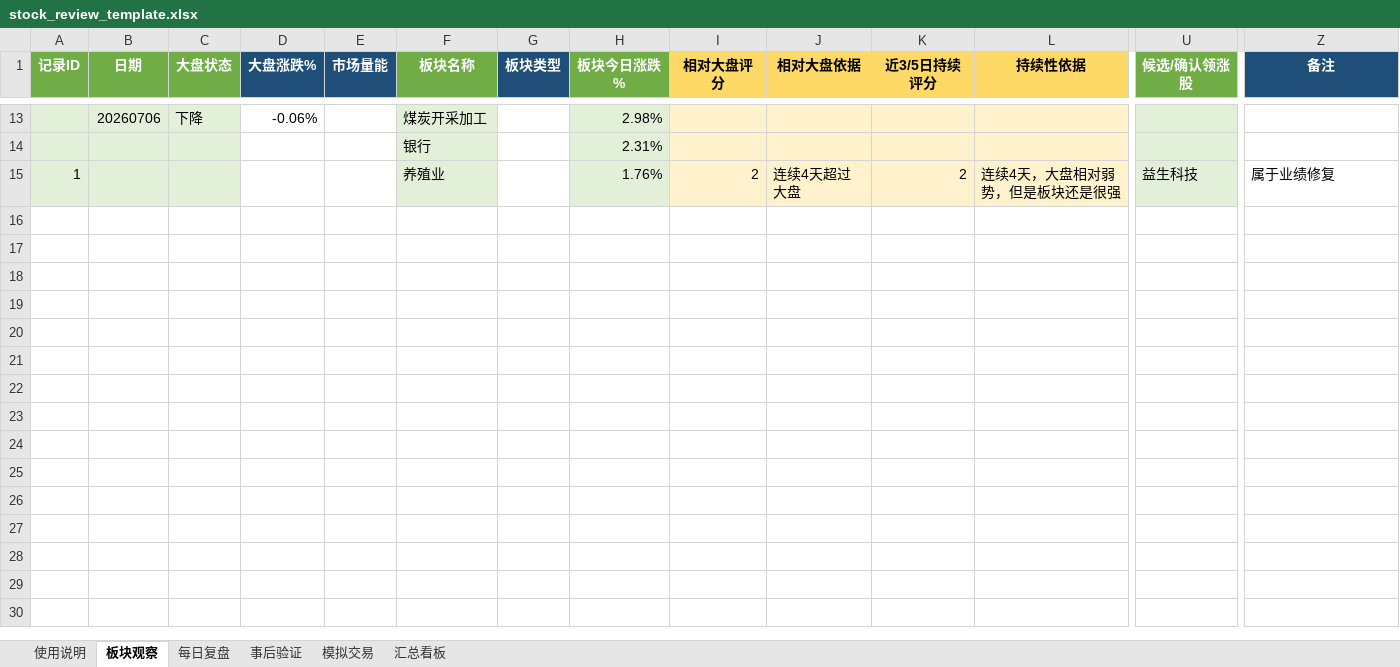
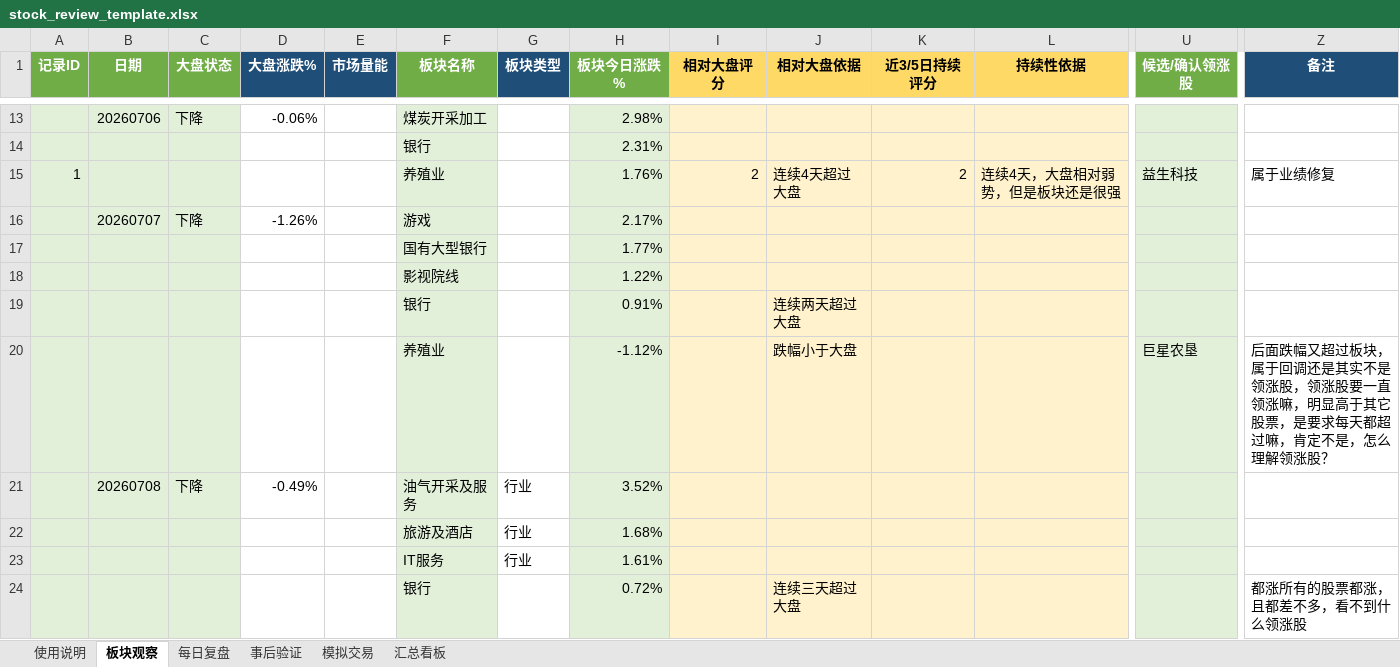
Before and after one commit to yooner/learn_socks, an Excel workbook: stock_review_template.xlsx, sheet 板块观察, drawn as a sheet; only a part is shown, gaps mark what is left out; values as stored, in another font and other column widths than the file's, no borders; conditional formats not drawn; rows hold the shown columns only; the diff names each change by its address in the sheet, - before the commit and + after, or states it on an @@ line.

Commit message:
0708

```diff
--- a/stock_review_template.xlsx (sheet 板块观察)
+++ b/stock_review_template.xlsx (sheet 板块观察)
+row 16:  | 20260707 | 下降 | -1.26% |  | 游戏 |  | 2.17%
+row 17:  |  |  |  |  | 国有大型银行 |  | 1.77%
+row 18:  |  |  |  |  | 影视院线 |  | 1.22%
+row 19:  |  |  |  |  | 银行 |  | 0.91% |  | 连续两天超过大盘
+row 20:  |  |  |  |  | 养殖业 |  | -1.12% |  | 跌幅小于大盘 |  |  | 巨星农垦 | 后面跌幅又超过板块，属于回调还是其实不是领涨股，领涨股要一直领涨嘛，明显高于其它股票，是要求每天都超过嘛，肯定不是，怎么理解领涨股？
+row 21:  | 20260708 | 下降 | -0.49% |  | 油气开采及服务 | 行业 | 3.52%
+row 22:  |  |  |  |  | 旅游及酒店 | 行业 | 1.68%
+row 23:  |  |  |  |  | IT服务 | 行业 | 1.61%
+row 24:  |  |  |  |  | 银行 |  | 0.72% |  | 连续三天超过大盘 |  |  |  | 都涨所有的股票都涨，且都差不多，看不到什么领涨股
```
Also changed, not shown: sheet 每日复盘, sheet 汇总看板.
